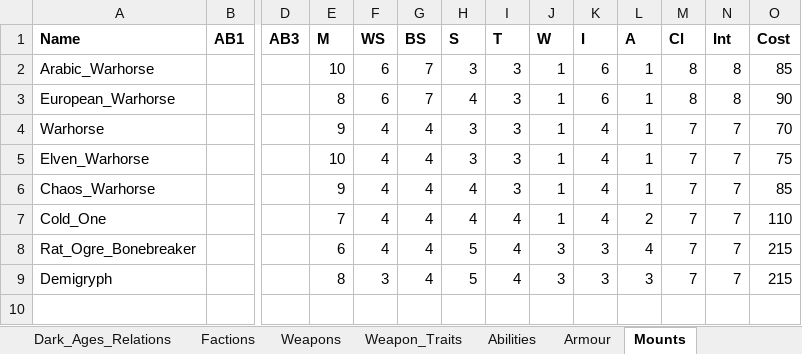
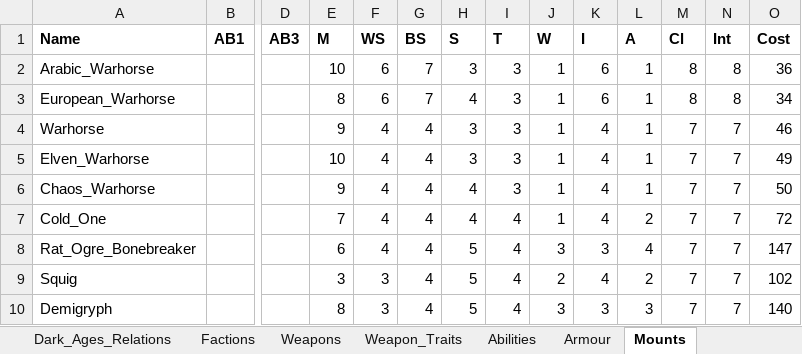
Before and after one commit to Tremors-Of-War/tremors-of-war, an Excel workbook: Database.xlsx, sheet Mounts, drawn as a sheet; only a part is shown, gaps mark what is left out; values as stored, in another font and other column widths than the file's, no borders; addresses are those after the commit; rows hold the shown columns only; the diff names each change by its address in the sheet, - before the commit and + after, or states it on an @@ line.

```diff
--- a/Database.xlsx (sheet Mounts)
+++ b/Database.xlsx (sheet Mounts)
-O2 (Cost): 85
+O2 (Cost): 36
-O3 (Cost): 90
+O3 (Cost): 34
-O4 (Cost): 70
+O4 (Cost): 46
-O5 (Cost): 75
+O5 (Cost): 49
-O6 (Cost): 85
+O6 (Cost): 50
-O7 (Cost): 110
+O7 (Cost): 72
-O8 (Cost): 215
+O8 (Cost): 147
+row 9: Squig |  |  | 3 | 3 | 4 | 5 | 4 | 2 | 4 | 2 | 7 | 7 | 102
-O10 (Cost): 215
+O10 (Cost): 140
```
Also changed, not shown: sheet Fantasy_Relations, sheet Dark_Ages_Relations, sheet Fantasy_Units, sheet Abilities, sheet Armour, sheet Weapons, 5 more sheets, formulas that keep their value, 15 other files.
